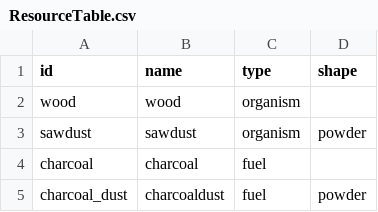
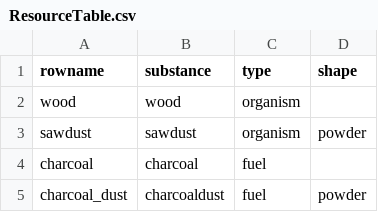
Before and after one commit to PU3-Lab/factory-space, a CSV file: frontend/Source/Wanted_Factory/Resource/ResourceTable.csv, drawn as a sheet; only a part is shown.

```diff
--- a/frontend/Source/Wanted_Factory/Resource/ResourceTable.csv
+++ b/frontend/Source/Wanted_Factory/Resource/ResourceTable.csv
@@ -1,2 +1,2 @@
-id,name,type,shape
+rowname,substance,type,shape
 wood,wood,organism,
```
Also changed, not shown: 11 other files.
